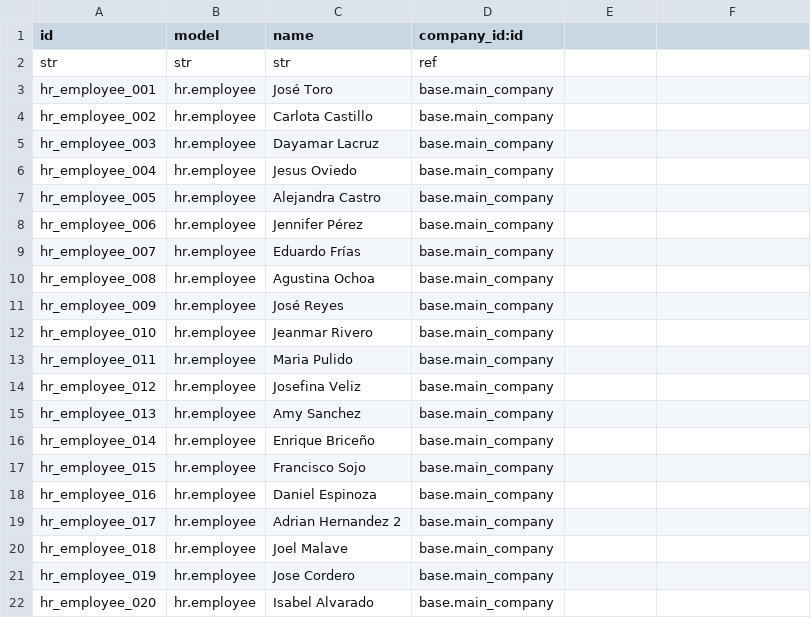
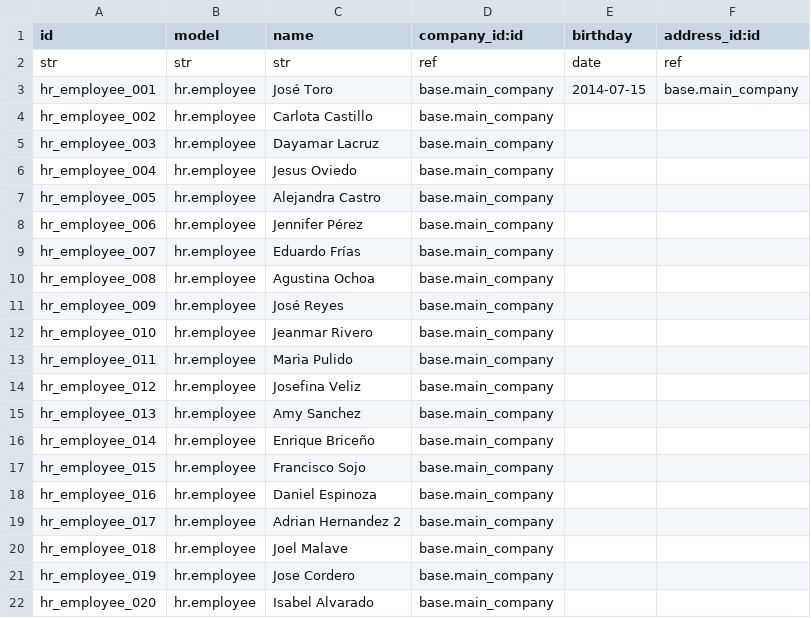
Before and after one commit to rkhalil1990/csv2odoo, a CSV file: hr.csv, drawn as a sheet; the diff names each change by its address in the sheet, - before the commit and + after, or states it on an @@ line.

```diff
--- a/hr.csv
+++ b/hr.csv
-E1: (empty)
+E1: birthday
-F1: (empty)
+F1: address_id:id
-E2 (birthday): (empty)
+E2 (birthday): date
-F2 (address_id:id): (empty)
+F2 (address_id:id): ref
-E3 (birthday): (empty)
+E3 (birthday): 2014-07-15
-F3 (address_id:id): (empty)
+F3 (address_id:id): base.main_company
```
Also changed, not shown: 1 other file.
